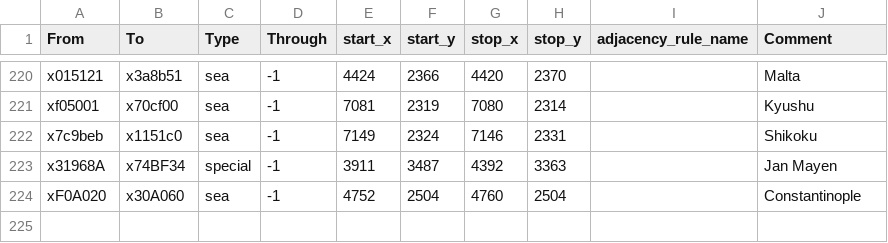
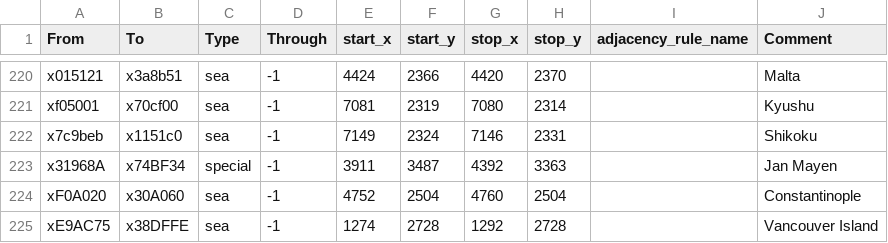
Before and after one commit to settintotrieste/Victoria-3-Cold-War-Era-Mod-CWE, a CSV file: map_data/adjacencies.csv, drawn as a sheet; only a part is shown, gaps mark what is left out.

```diff
--- a/map_data/adjacencies.csv
+++ b/map_data/adjacencies.csv
@@ -224 +224,2 @@ x31968A;x74BF34;special;-1;3911;3487;4392;3363;;Jan Mayen
 xF0A020;x30A060;sea;-1;4752;2504;4760;2504;;Constantinople
+xE9AC75;x38DFFE;sea;-1;1274;2728;1292;2728;;Vancouver Island
```
Also changed, not shown: 5 other files.
